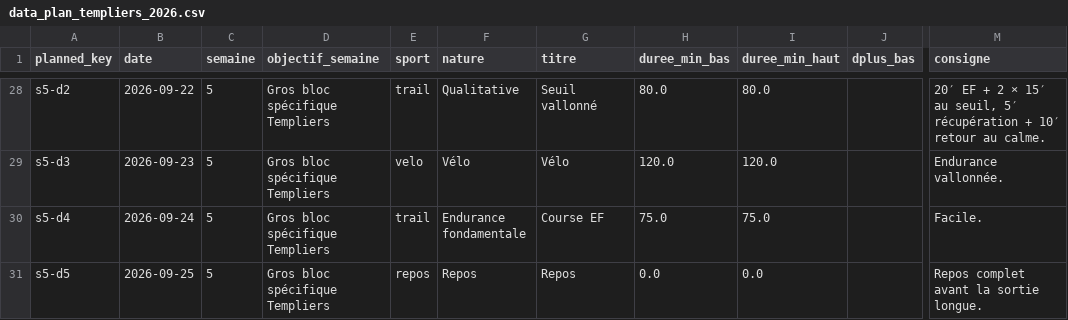
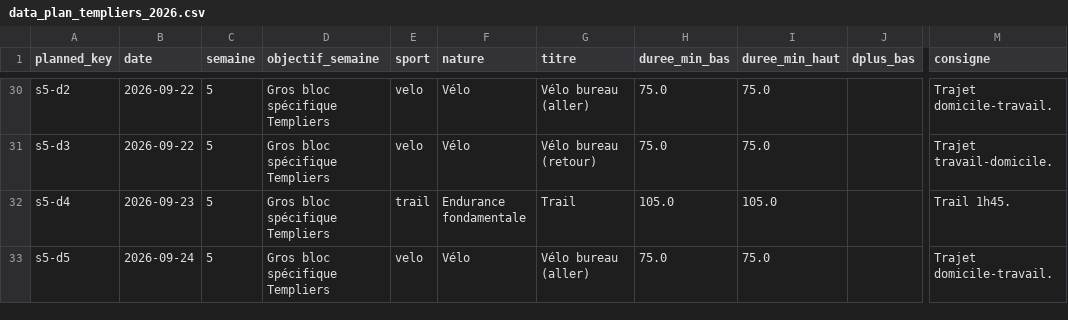
Before and after one commit to gregoryvernet/trail-lab, a CSV file: data_plan_templiers_2026.csv, drawn as a sheet; only a part is shown, gaps mark what is left out; addresses are those after the commit; the diff covers the shown part only; the diff names each change by its address in the sheet, - before the commit and + after, or states it on an @@ line.

```diff
--- a/data_plan_templiers_2026.csv
+++ b/data_plan_templiers_2026.csv
-E30 (sport): trail
+E30 (sport): velo
-F30 (nature): Qualitative
+F30 (nature): Vélo
-G30 (titre): Seuil vallonné
+G30 (titre): Vélo bureau (aller)
-H30 (duree_min_bas): 80.0
+H30 (duree_min_bas): 75.0
-I30 (duree_min_haut): 80.0
+I30 (duree_min_haut): 75.0
-M30 (consigne): 20′ EF + 2 × 15′ au seuil, 5′ récupération + 10′ retour au calme.
+M30 (consigne): Trajet domicile-travail.
-B31 (date): 2026-09-23
+B31 (date): 2026-09-22
-G31 (titre): Vélo
+G31 (titre): Vélo bureau (retour)
-H31 (duree_min_bas): 120.0
+H31 (duree_min_bas): 75.0
-I31 (duree_min_haut): 120.0
+I31 (duree_min_haut): 75.0
-M31 (consigne): Endurance vallonnée.
+M31 (consigne): Trajet travail-domicile.
-B32 (date): 2026-09-24
+B32 (date): 2026-09-23
-G32 (titre): Course EF
+G32 (titre): Trail
-H32 (duree_min_bas): 75.0
+H32 (duree_min_bas): 105.0
-I32 (duree_min_haut): 75.0
+I32 (duree_min_haut): 105.0
-M32 (consigne): Facile.
+M32 (consigne): Trail 1h45.
-B33 (date): 2026-09-25
+B33 (date): 2026-09-24
-E33 (sport): repos
+E33 (sport): velo
-F33 (nature): Repos
+F33 (nature): Vélo
-G33 (titre): Repos
+G33 (titre): Vélo bureau (aller)
-H33 (duree_min_bas): 0.0
+H33 (duree_min_bas): 75.0
-I33 (duree_min_haut): 0.0
+I33 (duree_min_haut): 75.0
-M33 (consigne): Repos complet avant la sortie longue.
+M33 (consigne): Trajet domicile-travail.
```
Also changed, not shown: 5 added rows and 39 edited cells elsewhere in this file.
